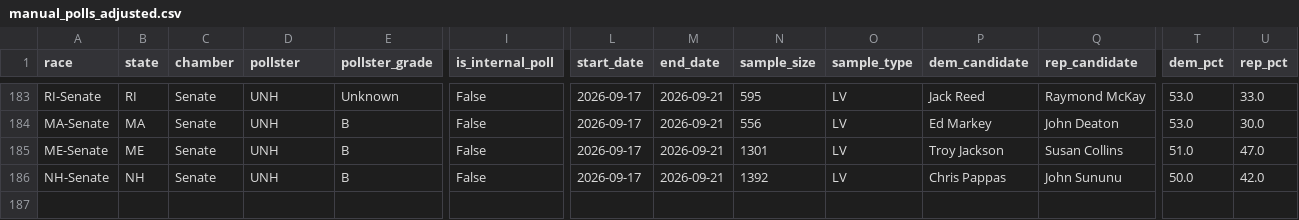
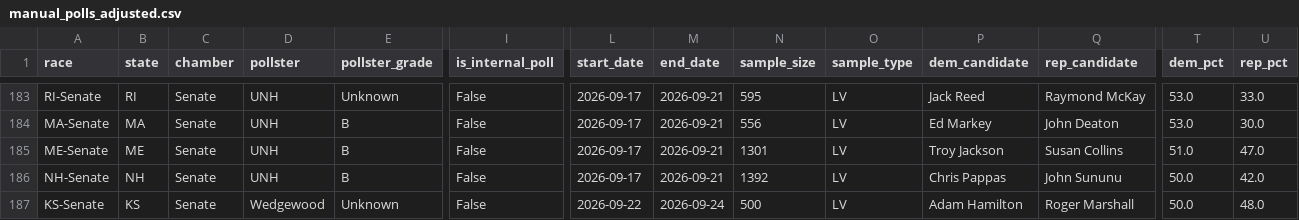
Before and after one commit to benyelin/2026-Senate-Model, a CSV file: inputs/manual_polls_adjusted.csv, drawn as a sheet; only a part is shown, gaps mark what is left out; rows hold the shown columns only; the diff names each change by its address in the sheet, - before the commit and + after, or states it on an @@ line.

```diff
--- a/inputs/manual_polls_adjusted.csv
+++ b/inputs/manual_polls_adjusted.csv
+row 187: KS-Senate | KS | Senate | Wedgewood | Unknown | False | 2026-09-22 | 2026-09-24 | 500 | LV | Adam Hamilton | Roger Marshall | 50.0 | 48.0
```
Also changed, not shown: inputs/manual_polls.csv, outputs/manual_polls_clean.csv, 13 other files.
